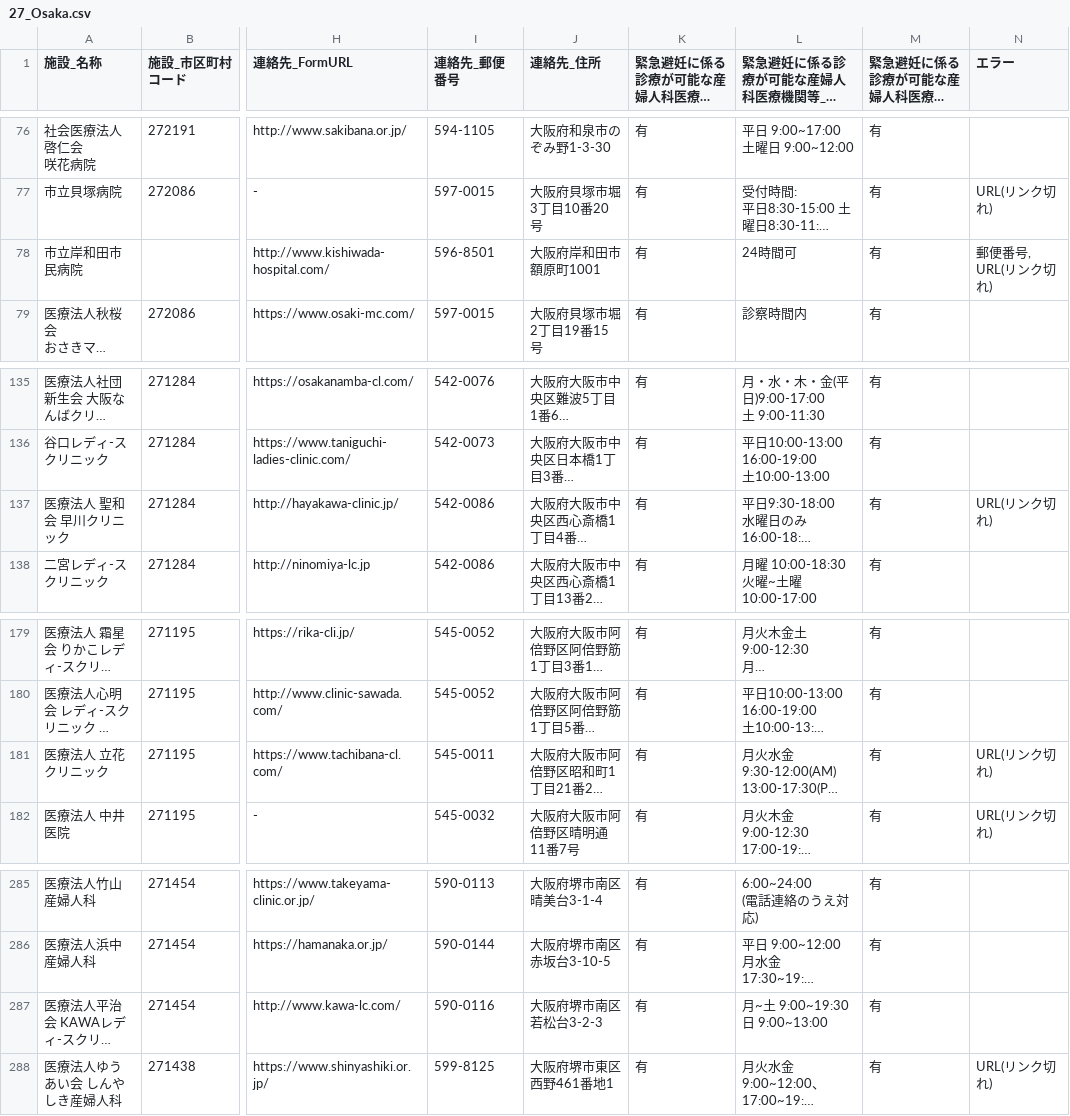
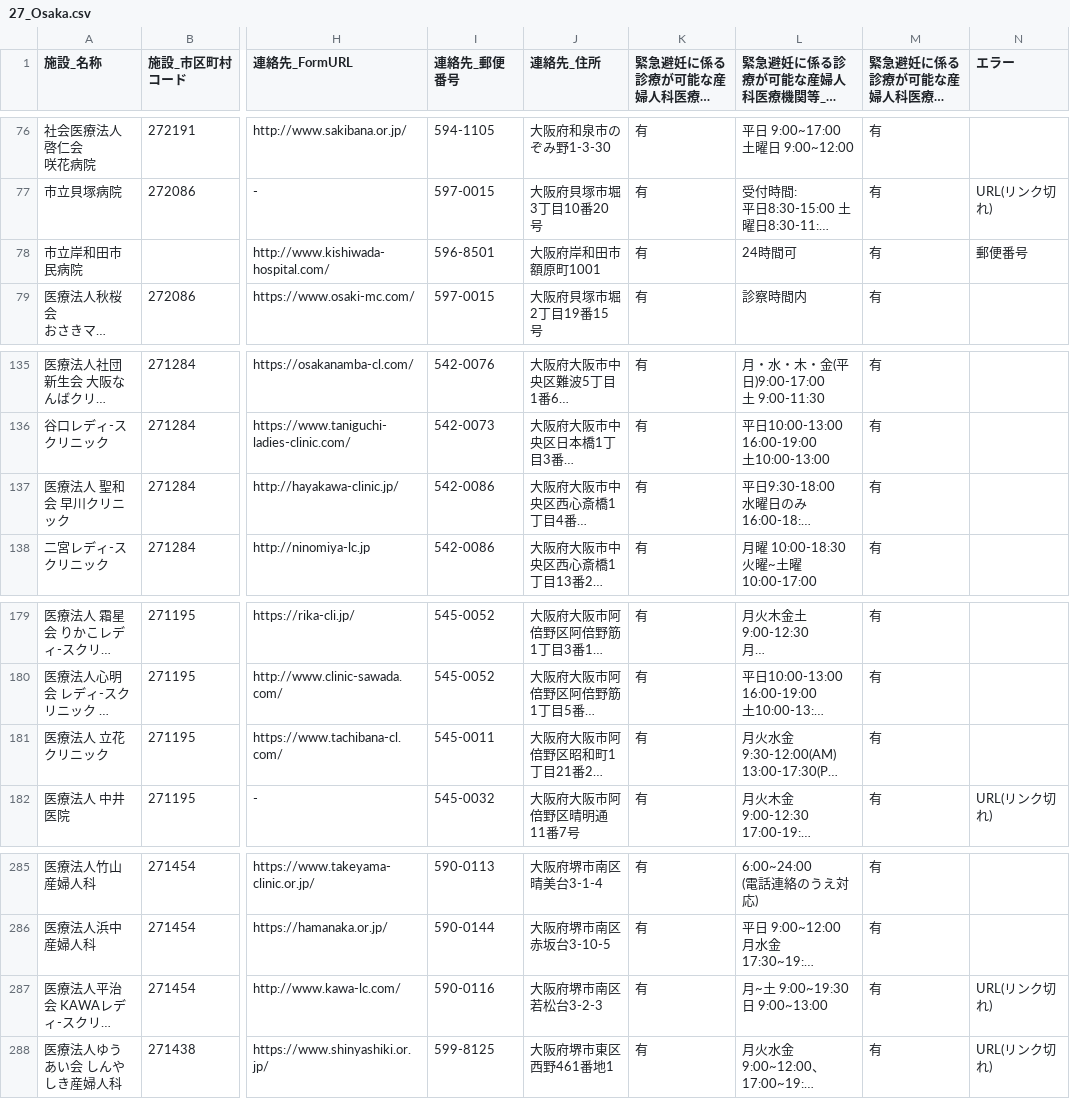
Before and after one commit to hello112334/opendata-pdf-to-csv, a CSV file: output_files/27_Osaka.csv, drawn as a sheet; only a part is shown, gaps mark what is left out; long unchanged cells end in …; the diff names each change by its address in the sheet, - before the commit and + after, or states it on an @@ line.

```diff
--- a/output_files/27_Osaka.csv
+++ b/output_files/27_Osaka.csv
-N78 (エラー): 郵便番号, URL(リンク切れ)
+N78 (エラー): 郵便番号
-N137 (エラー): URL(リンク切れ)
+N137 (エラー): (empty)
-N181 (エラー): URL(リンク切れ)
+N181 (エラー): (empty)
-N287 (エラー): (empty)
+N287 (エラー): URL(リンク切れ)
```
Also changed, not shown: output_files/01_Hokkaido.csv, output_files/13_Tokyo.csv, 7 other files.
